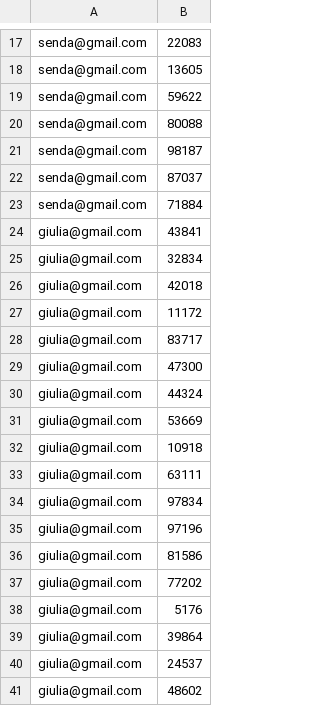
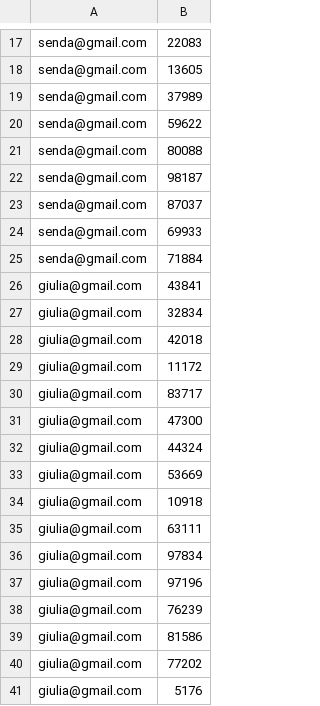
Before and after one commit to giuro02/PROG3, a CSV file: Server/readReceipts.csv, drawn as a sheet; only a part is shown, gaps mark what is left out; the shorter side is filled out with more unchanged rows.

```diff
--- a/Server/readReceipts.csv
+++ b/Server/readReceipts.csv
@@ -18,2 +18,3 @@ senda@gmail.com,22083
 senda@gmail.com,13605
+senda@gmail.com,37989
 senda@gmail.com,59622
@@ -22,2 +23,3 @@ senda@gmail.com,98187
 senda@gmail.com,87037
+senda@gmail.com,69933
 senda@gmail.com,71884
@@ -35,2 +37,3 @@ giulia@gmail.com,97834
 giulia@gmail.com,97196
+giulia@gmail.com,76239
 giulia@gmail.com,81586
```
Also changed, not shown: 21 other files.
